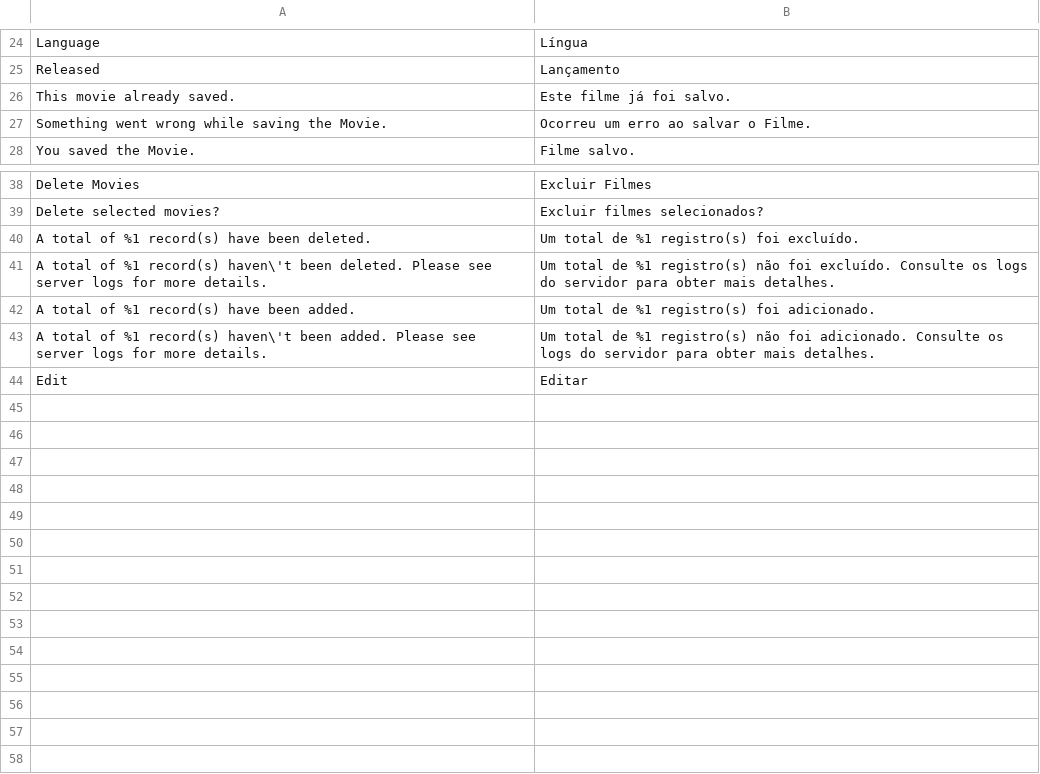
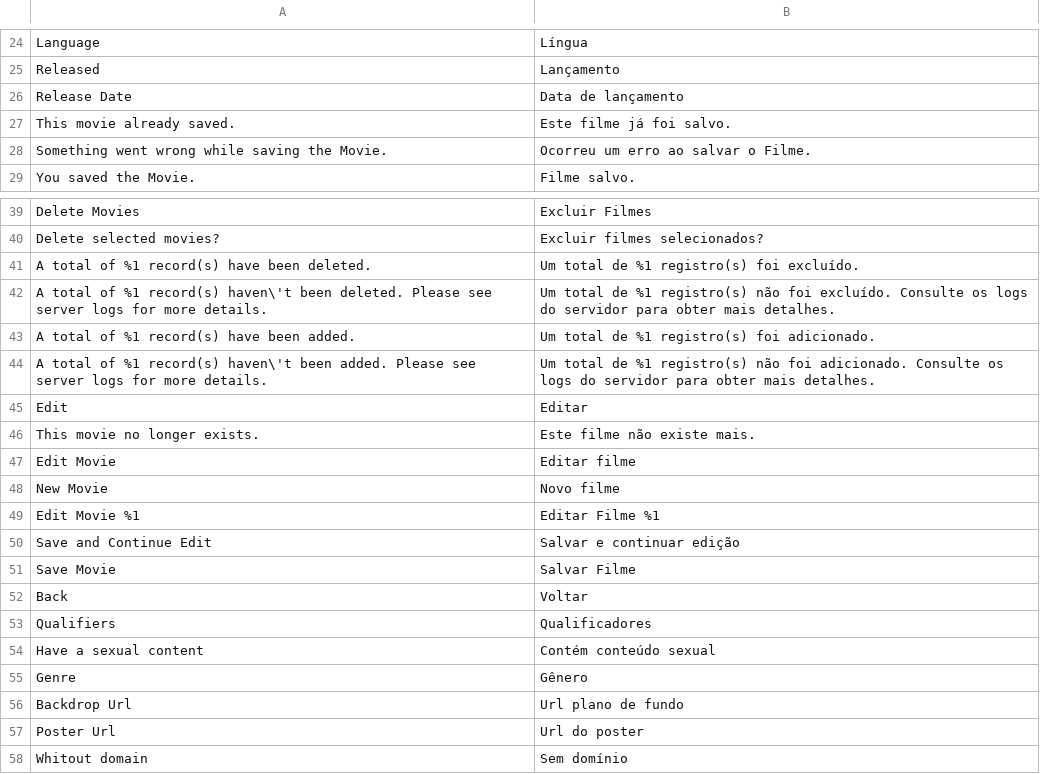
Before and after one commit to acedraz/m2-movie-catalog, a CSV file: i18n/pt_BR.csv, drawn as a sheet; only a part is shown, gaps mark what is left out; the diff names each change by its address in the sheet, - before the commit and + after, or states it on an @@ line.

Commit message:
add edit parcional functionality

```diff
--- a/i18n/pt_BR.csv
+++ b/i18n/pt_BR.csv
+row 26: Release Date | Data de lançamento
+row 46: This movie no longer exists. | Este filme não existe mais.
+row 47: Edit Movie | Editar filme
+row 48: New Movie | Novo filme
+row 49: Edit Movie %1 | Editar Filme %1
+row 50: Save and Continue Edit | Salvar e continuar edição
+row 51: Save Movie | Salvar Filme
+row 52: Back | Voltar
+row 53: Qualifiers | Qualificadores
+row 54: Have a sexual content | Contém conteúdo sexual
+row 55: Genre | Gênero
+row 56: Backdrop Url | Url plano de fundo
+row 57: Poster Url | Url do poster
+row 58: Whitout domain | Sem domínio
```
Also changed, not shown: 12 other files.
